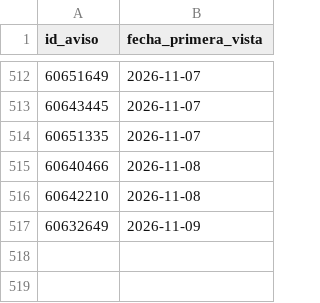
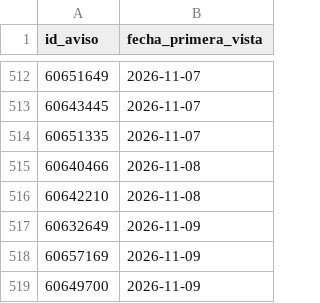
Before and after one commit to jonafe100/dashboard-inmobiliario, a CSV file: zonaprop_tracking.csv, drawn as a sheet; only a part is shown, gaps mark what is left out.

```diff
--- a/zonaprop_tracking.csv
+++ b/zonaprop_tracking.csv
@@ -517 +517,3 @@
 60632649;2026-11-09
+60657169;2026-11-09
+60649700;2026-11-09
```
Also changed, not shown: 1 other file.
